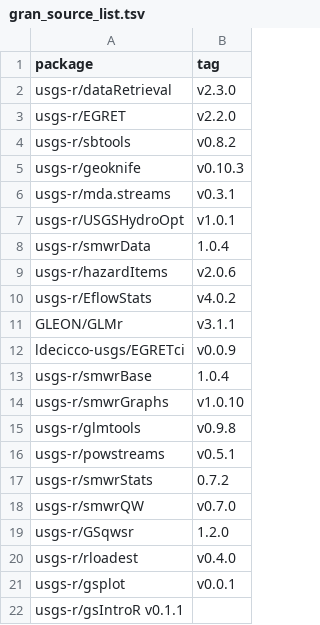
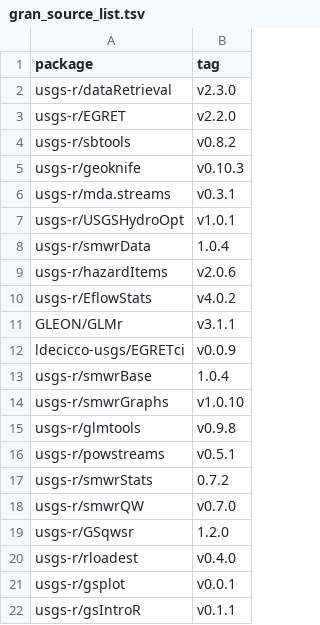
Before and after one commit to USGS-R/grantools, a TSV file: gran_source_list.tsv, drawn as a sheet; removed rows and columns are numbered as before the commit, all else as after; the diff names each change by its address in the sheet, - before the commit and + after, or states it on an @@ line.

Commit message:
tab!

```diff
--- a/gran_source_list.tsv
+++ b/gran_source_list.tsv
-row 22: usgs-r/gsIntroR v0.1.1
+row 22: usgs-r/gsIntroR | v0.1.1
```
